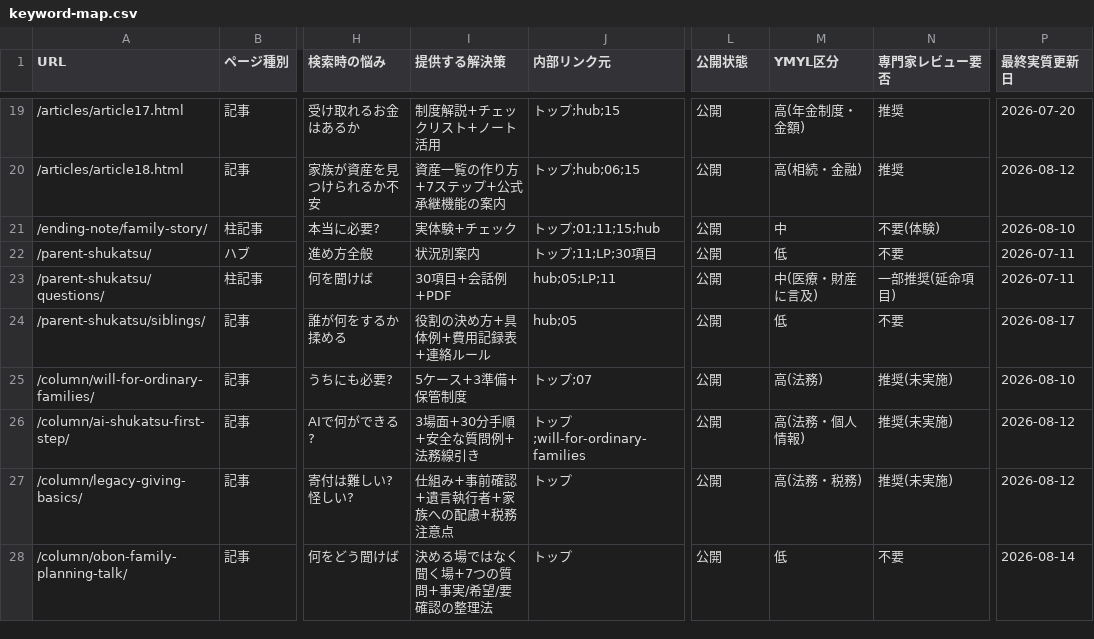
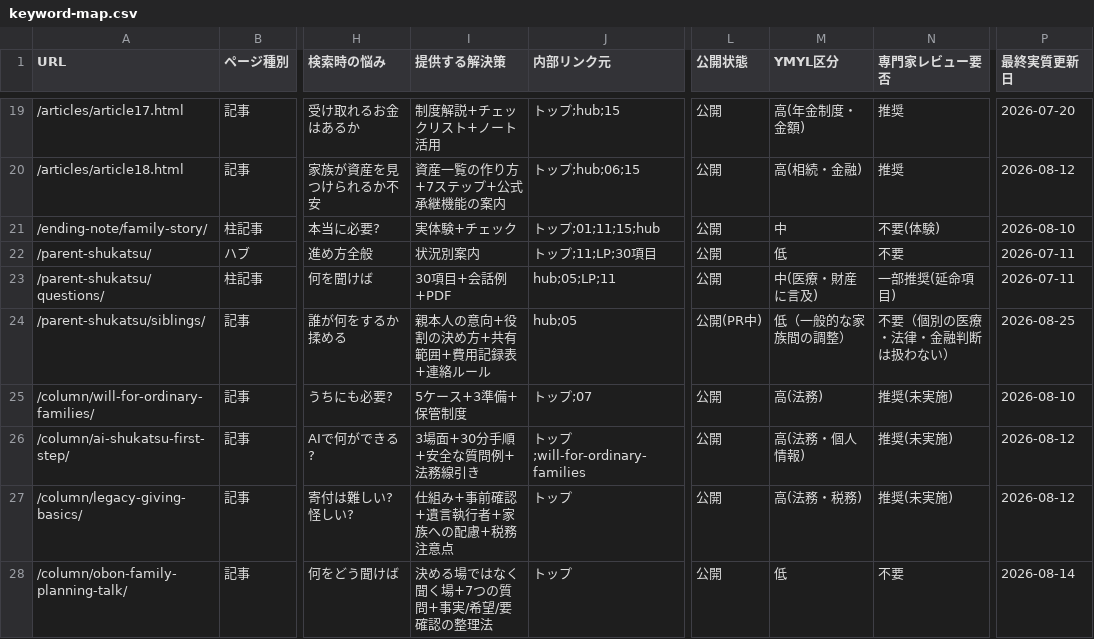
Before and after one commit to tfqys680-jpg/shukatsu-site, a CSV file: docs/seo/keyword-map.csv, drawn as a sheet; only a part is shown, gaps mark what is left out; the diff names each change by its address in the sheet, - before the commit and + after, or states it on an @@ line.

Commit message:
fix(seo): align siblings content classification

```diff
--- a/docs/seo/keyword-map.csv
+++ b/docs/seo/keyword-map.csv
-I24 (提供する解決策): 役割の決め方+具体例+費用記録表+連絡ルール
+I24 (提供する解決策): 親本人の意向+役割の決め方+共有範囲+費用記録表+連絡ルール
-L24 (公開状態): 公開
+L24 (公開状態): 公開(PR中)
-M24 (YMYL区分): 低
+M24 (YMYL区分): 低（一般的な家族間の調整）
-N24 (専門家レビュー要否): 不要
+N24 (専門家レビュー要否): 不要（個別の医療・法律・金融判断は扱わない）
-P24 (最終実質更新日): 2026-08-17
+P24 (最終実質更新日): 2026-08-25
```
